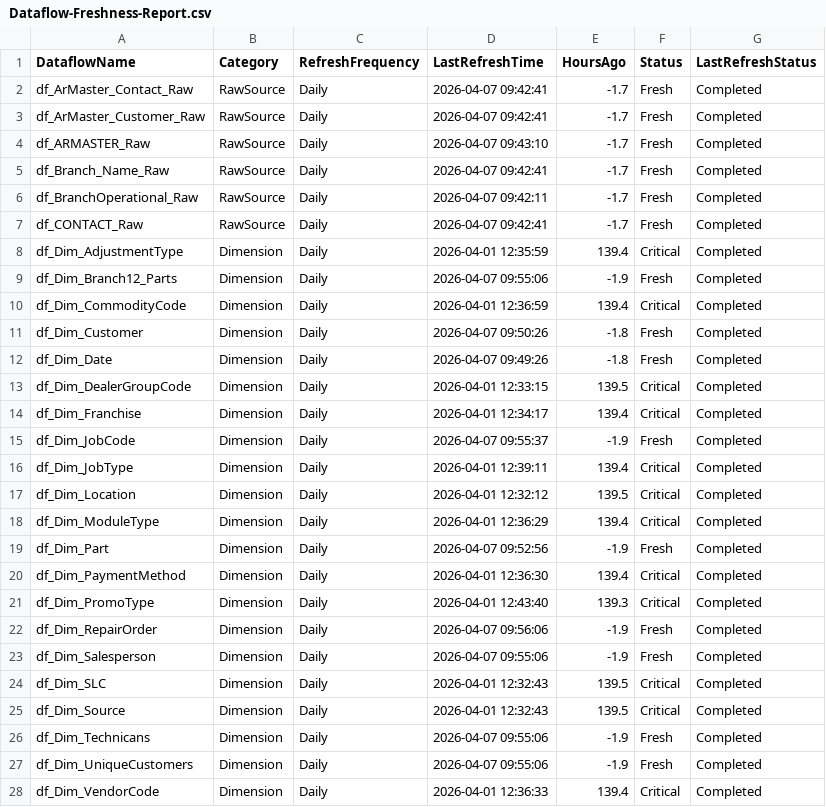
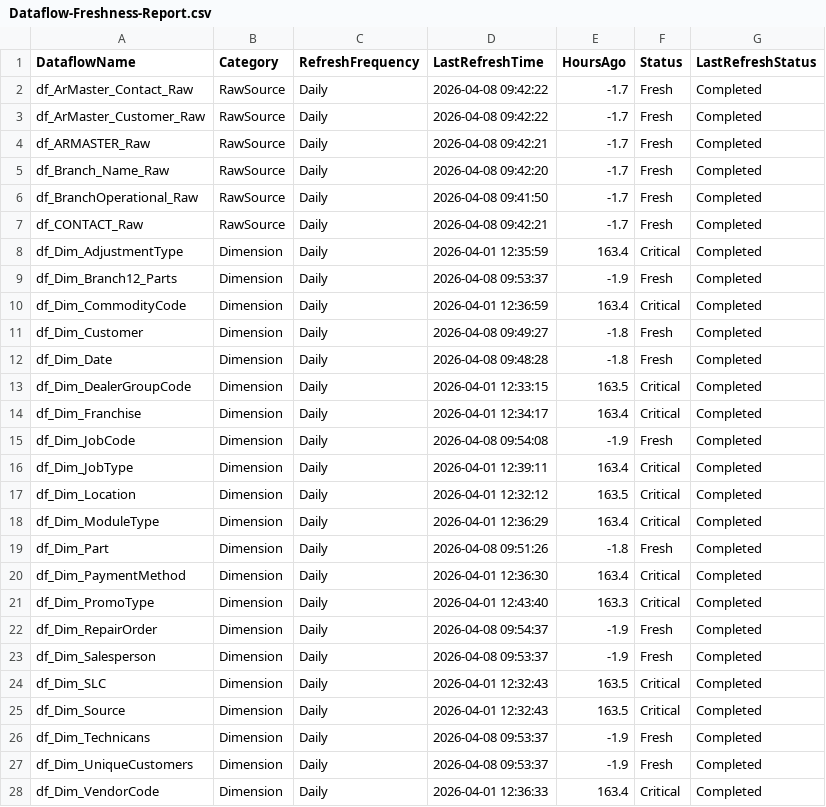
Before and after one commit to SlyFox18/claude-data-projects, a CSV file: projects/fabric-monitoring/documentation/Dataflow-Freshness-Report.csv, drawn as a sheet; only a part is shown; the diff covers the shown part only.

Commit message:
Auto-update: post-pipeline monitoring 2026-04-08
Scheduled task: Run-PostPipeline-Monitoring
- Refresh history logged
- Data freshness checked
- CU usage updated
- Dashboard regenerated

```diff
--- a/projects/fabric-monitoring/documentation/Dataflow-Freshness-Report.csv
+++ b/projects/fabric-monitoring/documentation/Dataflow-Freshness-Report.csv
@@ -1,28 +1,28 @@
 "DataflowName","Category","RefreshFrequency","LastRefreshTime","HoursAgo","Status","LastRefreshStatus"
-"df_ArMaster_Contact_Raw","RawSource","Daily","2026-04-07 09:42:41","-1.7","Fresh","Completed"
-"df_ArMaster_Customer_Raw","RawSource","Daily","2026-04-07 09:42:41","-1.7","Fresh","Completed"
-"df_ARMASTER_Raw","RawSource","Daily","2026-04-07 09:43:10","-1.7","Fresh","Completed"
-"df_Branch_Name_Raw","RawSource","Daily","2026-04-07 09:42:41","-1.7","Fresh","Completed"
-"df_BranchOperational_Raw","RawSource","Daily","2026-04-07 09:42:11","-1.7","Fresh","Completed"
-"df_CONTACT_Raw","RawSource","Daily","2026-04-07 09:42:41","-1.7","Fresh","Completed"
-"df_Dim_AdjustmentType","Dimension","Daily","2026-04-01 12:35:59","139.4","Critical","Completed"
-"df_Dim_Branch12_Parts","Dimension","Daily","2026-04-07 09:55:06","-1.9","Fresh","Completed"
-"df_Dim_CommodityCode","Dimension","Daily","2026-04-01 12:36:59","139.4","Critical","Completed"
-"df_Dim_Customer","Dimension","Daily","2026-04-07 09:50:26","-1.8","Fresh","Completed"
-"df_Dim_Date","Dimension","Daily","2026-04-07 09:49:26","-1.8","Fresh","Completed"
-"df_Dim_DealerGroupCode","Dimension","Daily","2026-04-01 12:33:15","139.5","Critical","Completed"
-"df_Dim_Franchise","Dimension","Daily","2026-04-01 12:34:17","139.4","Critical","Completed"
-"df_Dim_JobCode","Dimension","Daily","2026-04-07 09:55:37","-1.9","Fresh","Completed"
-"df_Dim_JobType","Dimension","Daily","2026-04-01 12:39:11","139.4","Critical","Completed"
-"df_Dim_Location","Dimension","Daily","2026-04-01 12:32:12","139.5","Critical","Completed"
-"df_Dim_ModuleType","Dimension","Daily","2026-04-01 12:36:29","139.4","Critical","Completed"
-"df_Dim_Part","Dimension","Daily","2026-04-07 09:52:56","-1.9","Fresh","Completed"
-"df_Dim_PaymentMethod","Dimension","Daily","2026-04-01 12:36:30","139.4","Critical","Completed"
-"df_Dim_PromoType","Dimension","Daily","2026-04-01 12:43:40","139.3","Critical","Completed"
-"df_Dim_RepairOrder","Dimension","Daily","2026-04-07 09:56:06","-1.9","Fresh","Completed"
-"df_Dim_Salesperson","Dimension","Daily","2026-04-07 09:55:06","-1.9","Fresh","Completed"
-"df_Dim_SLC","Dimension","Daily","2026-04-01 12:32:43","139.5","Critical","Completed"
-"df_Dim_Source","Dimension","Daily","2026-04-01 12:32:43","139.5","Critical","Completed"
-"df_Dim_Technicans","Dimension","Daily","2026-04-07 09:55:06","-1.9","Fresh","Completed"
-"df_Dim_UniqueCustomers","Dimension","Daily","2026-04-07 09:55:06","-1.9","Fresh","Completed"
-"df_Dim_VendorCode","Dimension","Daily","2026-04-01 12:36:33","139.4","Critical","Completed"
+"df_ArMaster_Contact_Raw","RawSource","Daily","2026-04-08 09:42:22","-1.7","Fresh","Completed"
+"df_ArMaster_Customer_Raw","RawSource","Daily","2026-04-08 09:42:22","-1.7","Fresh","Completed"
+"df_ARMASTER_Raw","RawSource","Daily","2026-04-08 09:42:21","-1.7","Fresh","Completed"
+"df_Branch_Name_Raw","RawSource","Daily","2026-04-08 09:42:20","-1.7","Fresh","Completed"
+"df_BranchOperational_Raw","RawSource","Daily","2026-04-08 09:41:50","-1.7","Fresh","Completed"
+"df_CONTACT_Raw","RawSource","Daily","2026-04-08 09:42:21","-1.7","Fresh","Completed"
+"df_Dim_AdjustmentType","Dimension","Daily","2026-04-01 12:35:59","163.4","Critical","Completed"
+"df_Dim_Branch12_Parts","Dimension","Daily","2026-04-08 09:53:37","-1.9","Fresh","Completed"
+"df_Dim_CommodityCode","Dimension","Daily","2026-04-01 12:36:59","163.4","Critical","Completed"
+"df_Dim_Customer","Dimension","Daily","2026-04-08 09:49:27","-1.8","Fresh","Completed"
+"df_Dim_Date","Dimension","Daily","2026-04-08 09:48:28","-1.8","Fresh","Completed"
+"df_Dim_DealerGroupCode","Dimension","Daily","2026-04-01 12:33:15","163.5","Critical","Completed"
+"df_Dim_Franchise","Dimension","Daily","2026-04-01 12:34:17","163.4","Critical","Completed"
+"df_Dim_JobCode","Dimension","Daily","2026-04-08 09:54:08","-1.9","Fresh","Completed"
+"df_Dim_JobType","Dimension","Daily","2026-04-01 12:39:11","163.4","Critical","Completed"
+"df_Dim_Location","Dimension","Daily","2026-04-01 12:32:12","163.5","Critical","Completed"
+"df_Dim_ModuleType","Dimension","Daily","2026-04-01 12:36:29","163.4","Critical","Completed"
+"df_Dim_Part","Dimension","Daily","2026-04-08 09:51:26","-1.8","Fresh","Completed"
+"df_Dim_PaymentMethod","Dimension","Daily","2026-04-01 12:36:30","163.4","Critical","Completed"
+"df_Dim_PromoType","Dimension","Daily","2026-04-01 12:43:40","163.3","Critical","Completed"
+"df_Dim_RepairOrder","Dimension","Daily","2026-04-08 09:54:37","-1.9","Fresh","Completed"
+"df_Dim_Salesperson","Dimension","Daily","2026-04-08 09:53:37","-1.9","Fresh","Completed"
+"df_Dim_SLC","Dimension","Daily","2026-04-01 12:32:43","163.5","Critical","Completed"
+"df_Dim_Source","Dimension","Daily","2026-04-01 12:32:43","163.5","Critical","Completed"
+"df_Dim_Technicans","Dimension","Daily","2026-04-08 09:53:37","-1.9","Fresh","Completed"
+"df_Dim_UniqueCustomers","Dimension","Daily","2026-04-08 09:53:37","-1.9","Fresh","Completed"
+"df_Dim_VendorCode","Dimension","Daily","2026-04-01 12:36:33","163.4","Critical","Completed"
```
Also changed, not shown: 72 edited cells elsewhere in this file, 7 other files.
